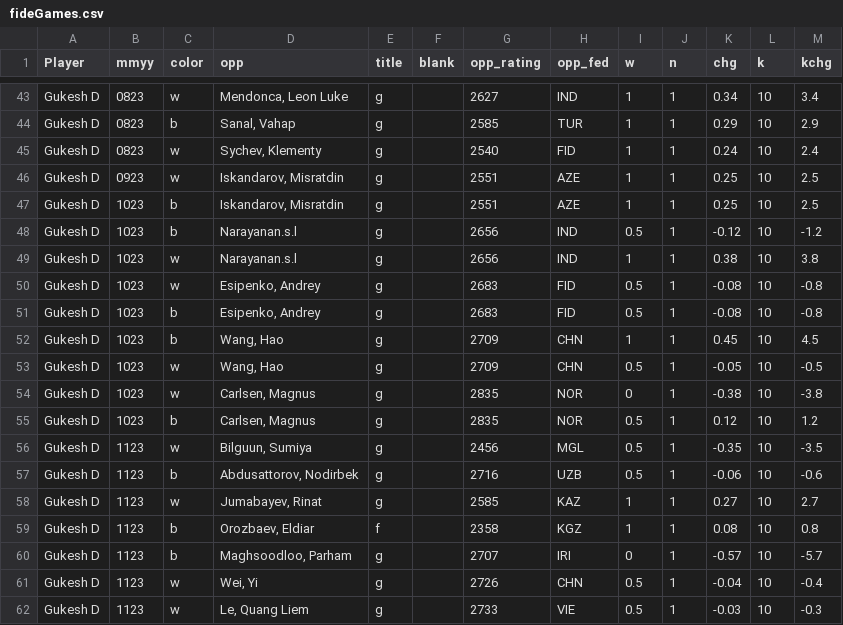
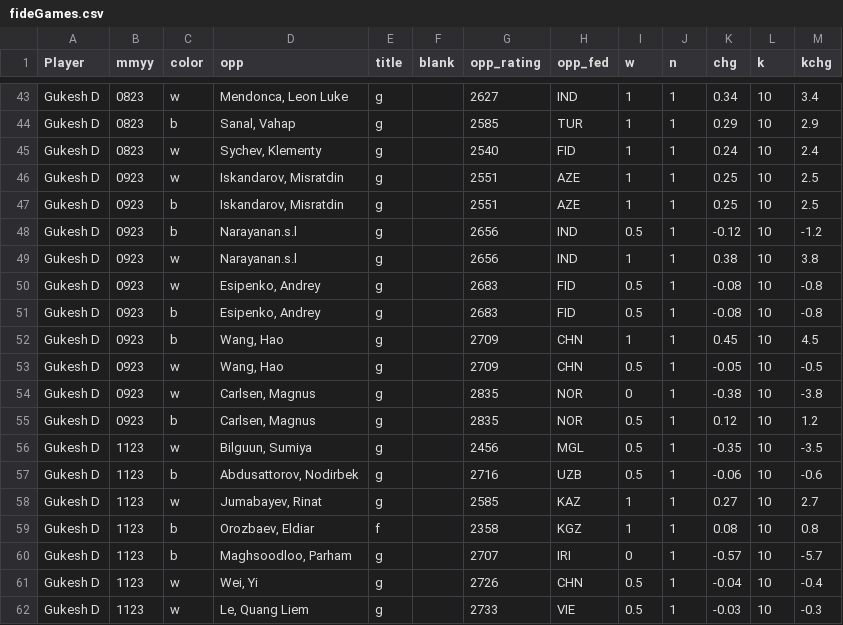
Before and after one commit to cmwetherell/cmwetherell.github.io, a CSV file: misc/wcc24Analysis/fideGames.csv, drawn as a sheet; only a part is shown, gaps mark what is left out.

Commit message:
updated games from error creating dataset

```diff
--- a/misc/wcc24Analysis/fideGames.csv
+++ b/misc/wcc24Analysis/fideGames.csv
@@ -46,11 +46,11 @@ Gukesh D,0823,w,"Sychev, Klementy",g,,2540,FID,1,1,0.24,10,2.4
 Gukesh D,0923,w,"Iskandarov, Misratdin",g,,2551,AZE,1,1,0.25,10,2.5
-Gukesh D,1023,b,"Iskandarov, Misratdin",g,,2551,AZE,1,1,0.25,10,2.5
-Gukesh D,1023,b,Narayanan.s.l,g,,2656,IND,0.5,1,-0.12,10,-1.2
-Gukesh D,1023,w,Narayanan.s.l,g,,2656,IND,1,1,0.38,10,3.8
-Gukesh D,1023,w,"Esipenko, Andrey",g,,2683,FID,0.5,1,-0.08,10,-0.8
-Gukesh D,1023,b,"Esipenko, Andrey",g,,2683,FID,0.5,1,-0.08,10,-0.8
-Gukesh D,1023,b,"Wang, Hao",g,,2709,CHN,1,1,0.45,10,4.5
-Gukesh D,1023,w,"Wang, Hao",g,,2709,CHN,0.5,1,-0.05,10,-0.5
-Gukesh D,1023,w,"Carlsen, Magnus",g,,2835,NOR,0,1,-0.38,10,-3.8
-Gukesh D,1023,b,"Carlsen, Magnus",g,,2835,NOR,0.5,1,0.12,10,1.2
+Gukesh D,0923,b,"Iskandarov, Misratdin",g,,2551,AZE,1,1,0.25,10,2.5
+Gukesh D,0923,b,Narayanan.s.l,g,,2656,IND,0.5,1,-0.12,10,-1.2
+Gukesh D,0923,w,Narayanan.s.l,g,,2656,IND,1,1,0.38,10,3.8
+Gukesh D,0923,w,"Esipenko, Andrey",g,,2683,FID,0.5,1,-0.08,10,-0.8
+Gukesh D,0923,b,"Esipenko, Andrey",g,,2683,FID,0.5,1,-0.08,10,-0.8
+Gukesh D,0923,b,"Wang, Hao",g,,2709,CHN,1,1,0.45,10,4.5
+Gukesh D,0923,w,"Wang, Hao",g,,2709,CHN,0.5,1,-0.05,10,-0.5
+Gukesh D,0923,w,"Carlsen, Magnus",g,,2835,NOR,0,1,-0.38,10,-3.8
+Gukesh D,0923,b,"Carlsen, Magnus",g,,2835,NOR,0.5,1,0.12,10,1.2
 Gukesh D,1123,w,"Bilguun, Sumiya",g,,2456,MGL,0.5,1,-0.35,10,-3.5
```
Also changed, not shown: 1 other file.
